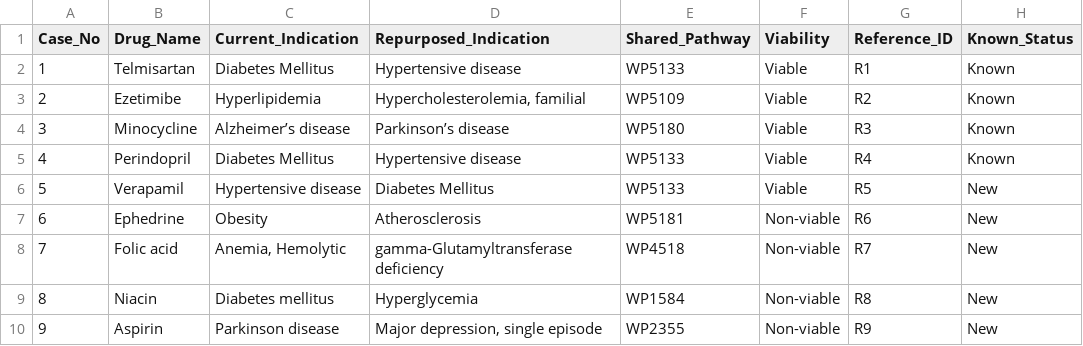
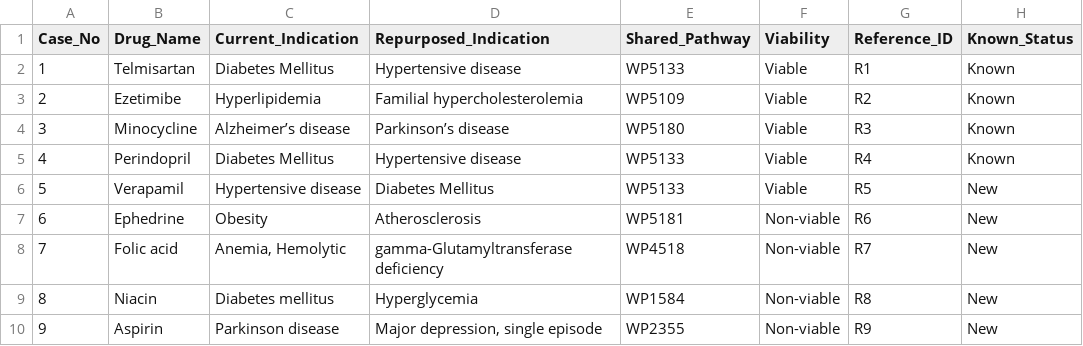
Before and after one commit to iratxe-zunzunegui/drug-repurposing-validation-LLMs, a CSV file: data/pathway_cases.csv, drawn as a sheet; only a part is shown.

Commit message:
Update pathway_cases.csv

```diff
--- a/data/pathway_cases.csv
+++ b/data/pathway_cases.csv
@@ -2,3 +2,3 @@
 1;Telmisartan ;Diabetes Mellitus;Hypertensive disease;WP5133;Viable;R1;Known
-2;Ezetimibe;Hyperlipidemia;Hypercholesterolemia, familial;WP5109;Viable;R2;Known
+2;Ezetimibe;Hyperlipidemia;Familial hypercholesterolemia;WP5109;Viable;R2;Known
 3;Minocycline;Alzheimer’s disease;Parkinson’s disease;WP5180;Viable;R3;Known
```
